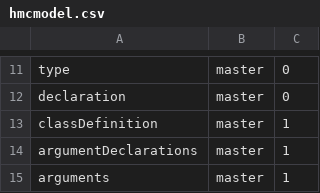
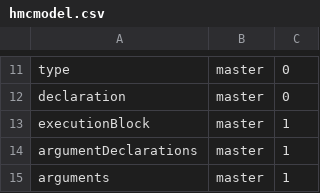
Before and after one commit to HexaMonkey/hexamonkey, a CSV file: core/modules/hmc/hmcmodel.csv, drawn as a sheet; only a part is shown, gaps mark what is left out.

Commit message:
Block execution operational Add do ... while structure To come : break, continue and return

```diff
--- a/core/modules/hmc/hmcmodel.csv
+++ b/core/modules/hmc/hmcmodel.csv
@@ -12,3 +12,3 @@ type;master;0;
 declaration;master;0;
-classDefinition;master;1;
+executionBlock;master;1;
 argumentDeclarations;master;1;
```
Also changed, not shown: 11 other files.
